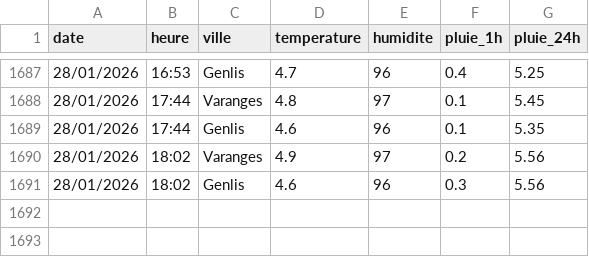
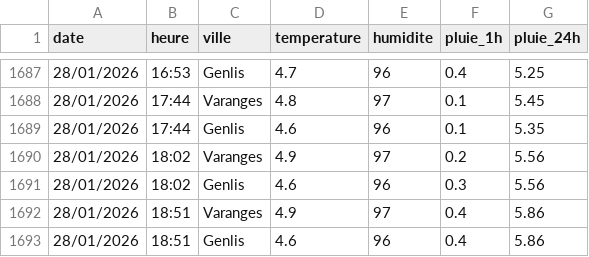
Before and after one commit to JojoKermit/netatmo-data-archive, a CSV file: historique.csv, drawn as a sheet; only a part is shown, gaps mark what is left out.

```diff
--- a/historique.csv
+++ b/historique.csv
@@ -1691 +1691,3 @@ date;heure;ville;temperature;humidite;pluie_1h;pluie_24h
 28/01/2026;18:02;Genlis;4.6;96;0.3;5.56
+28/01/2026;18:51;Varanges;4.9;97;0.4;5.86
+28/01/2026;18:51;Genlis;4.6;96;0.4;5.86
```
Also changed, not shown: stats_stations.csv.
